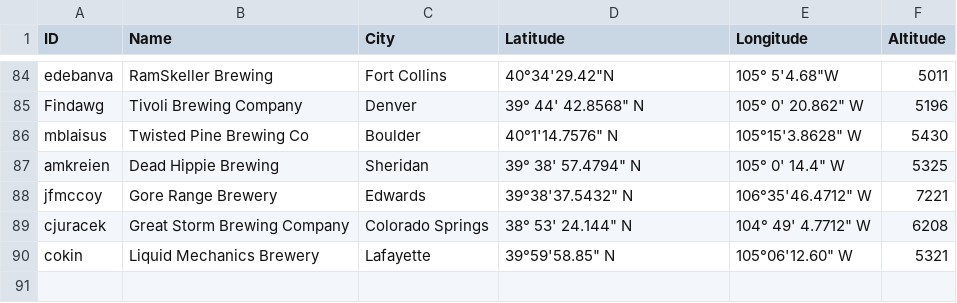
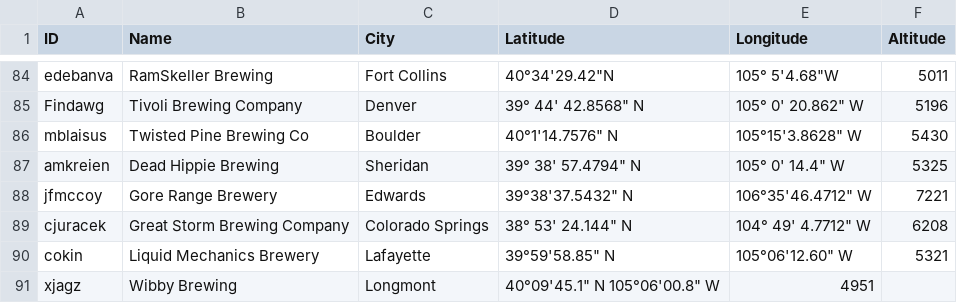
Before and after one commit to csu2017sp314/class, a CSV file: brews.csv, drawn as a sheet; only a part is shown, gaps mark what is left out; the diff names each change by its address in the sheet, - before the commit and + after, or states it on an @@ line.

Commit message:
Added Wibby Brewing
Added Wibby Brewing, location, and elevation to brews.csv

```diff
--- a/brews.csv
+++ b/brews.csv
+row 91: xjagz | Wibby Brewing | Longmont | 40°09'45.1" N 105°06'00.8" W | 4951
```
